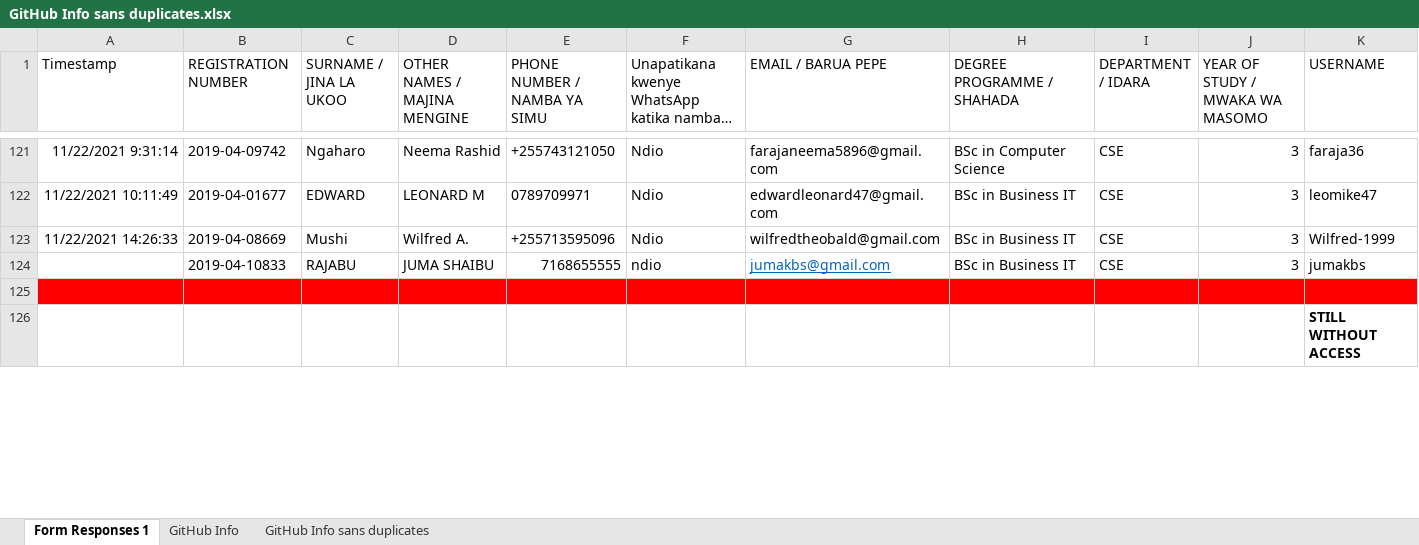
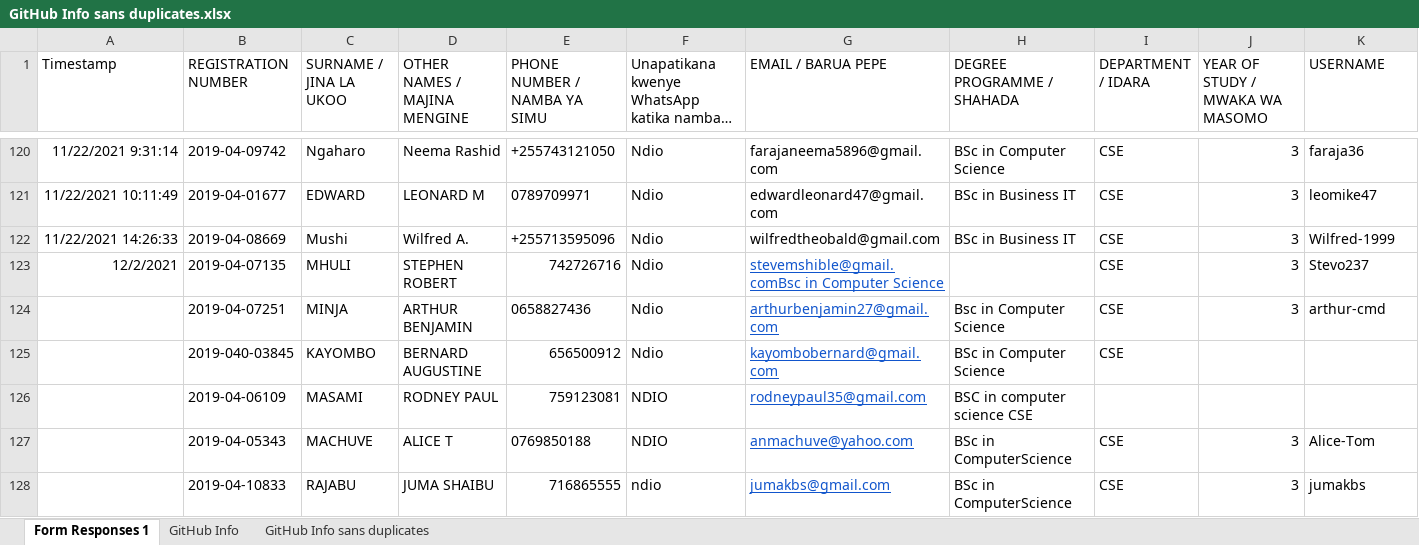
Before and after one commit to jlungo/staffcard, an Excel workbook: CS335/GitHub Info sans duplicates.xlsx, sheet Form Responses 1, drawn as a sheet; only a part is shown, gaps mark what is left out; long unchanged cells end in …; values as stored, in another font and other column widths than the file's, no borders; removed rows and columns are numbered as before the commit, all else as after; rows hold the shown columns only; the diff covers the shown part only; the diff names each change by its address in the sheet, - before the commit and + after, or states it on an @@ line.

```diff
--- a/CS335/GitHub Info sans duplicates.xlsx (sheet Form Responses 1)
+++ b/CS335/GitHub Info sans duplicates.xlsx (sheet Form Responses 1)
+row 123: 12/2/2021 | 2019-04-07135 | MHULI | STEPHEN ROBERT | 742726716 | Ndio | stevemshible@gmail.comBsc in Computer Science |  | CSE | 3 | Stevo237
+row 124:  | 2019-04-07251 | MINJA | ARTHUR BENJAMIN | 0658827436 | Ndio | arthurbenjamin27@gmail.com | Bsc in Computer Science | CSE | 3 | arthur-cmd
+row 125:  | 2019-040-03845 | KAYOMBO | BERNARD AUGUSTINE | 656500912 | Ndio | kayombobernard@gmail.com | BSc in Computer Science | CSE
+row 126:  | 2019-04-06109 | MASAMI | RODNEY PAUL | 759123081 | NDIO | rodneypaul35@gmail.com | BSC in computer science CSE
+row 127:  | 2019-04-05343 | MACHUVE | ALICE T | 0769850188 | NDIO | anmachuve@yahoo.com | BSc in ComputerScience | CSE | 3 | Alice-Tom
-E128 (PHONE NUMBER / NAMBA YA SIMU): 7168655555
+E128 (PHONE NUMBER / NAMBA YA SIMU): 716865555
-H128 (DEGREE PROGRAMME / SHAHADA): BSc in Business IT
+H128 (DEGREE PROGRAMME / SHAHADA): BSc in ComputerScience
-row 125: (empty)
-row 126:  |  |  |  |  |  |  |  |  |  | STILL WITHOUT ACCESS
```
Also changed, not shown: 9 removed rows, 1 edited cell and cell formats elsewhere in this sheet, sheet GitHub Info, sheet GitHub Info sans duplicates.
